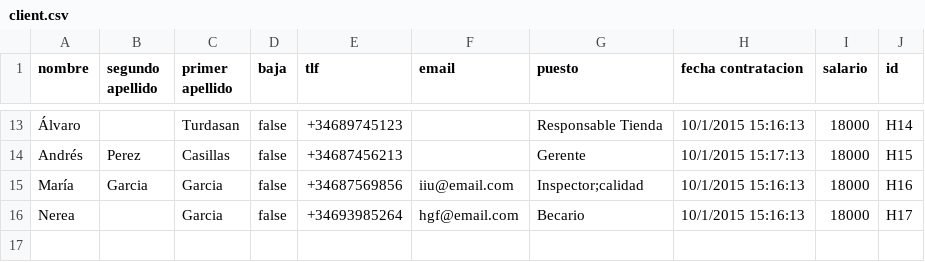
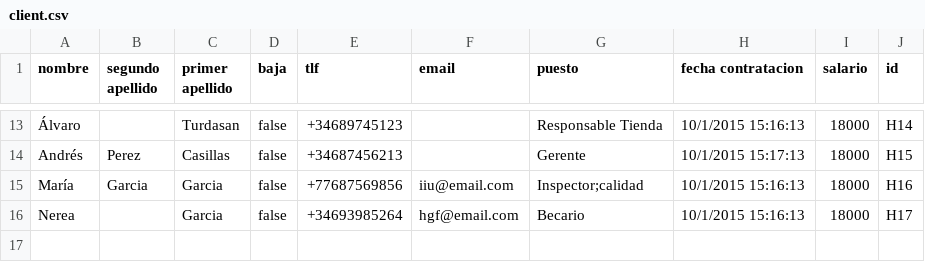
Before and after one commit to pablodiazsanz/repsolSyncro, a CSV file: csv/client.csv, drawn as a sheet; only a part is shown, gaps mark what is left out; the diff names each change by its address in the sheet, - before the commit and + after, or states it on an @@ line.

```diff
--- a/csv/client.csv
+++ b/csv/client.csv
-E15 (tlf): +34687569856
+E15 (tlf): +77687569856
```
Also changed, not shown: csv/result.csv, 13 other files.
